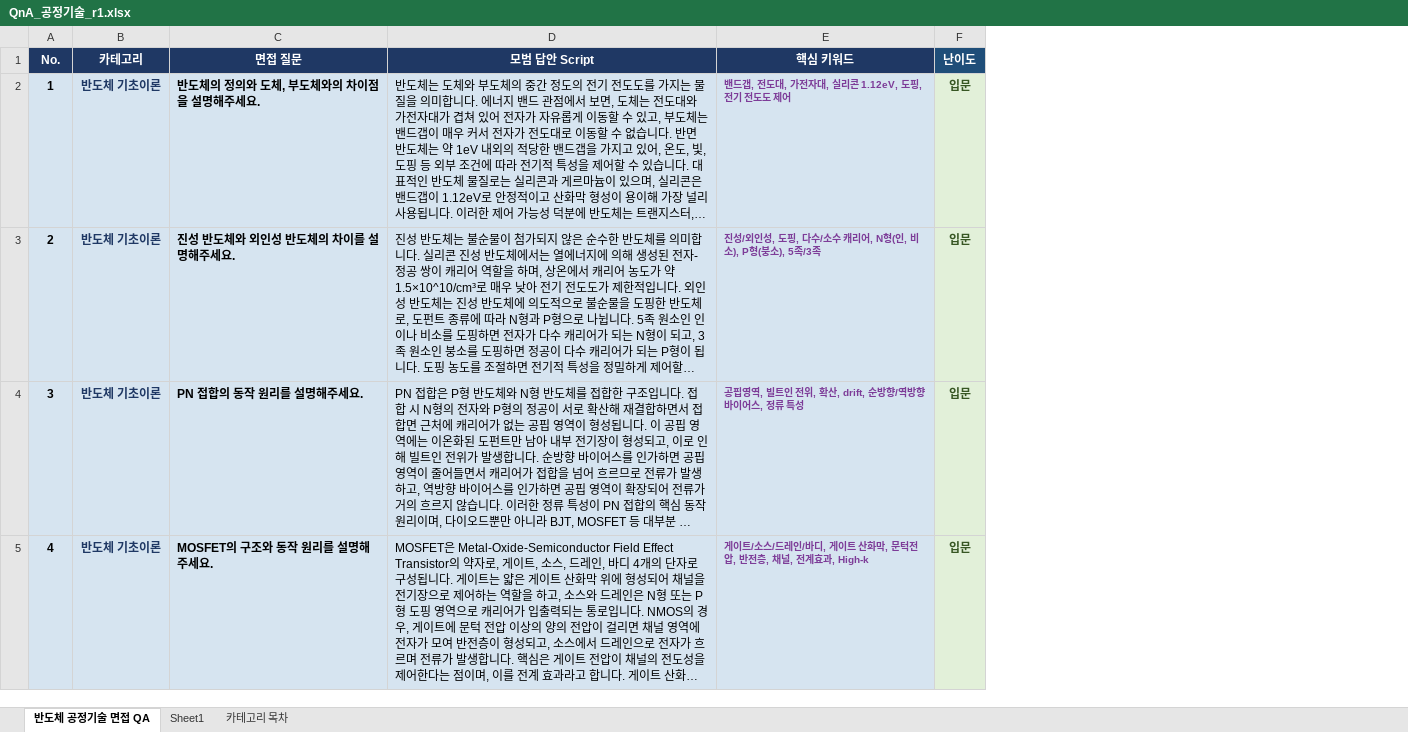
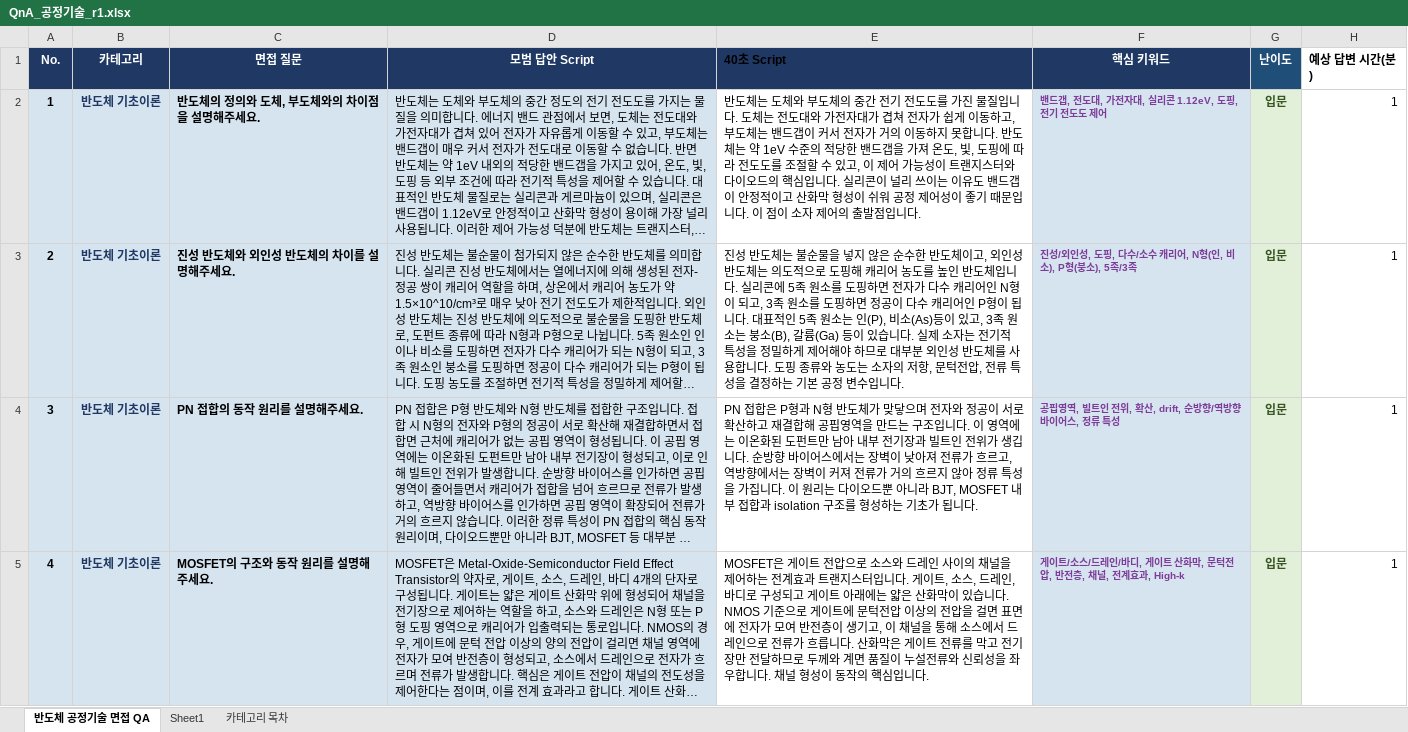
Before and after one commit to junhaspare1-rgb/semi-interview, an Excel workbook: source/QnA_공정기술_r1.xlsx, sheet 반도체 공정기술 면접 QA, drawn as a sheet; only a part is shown; long unchanged cells end in …; values as stored, in another font and other column widths than the file's, no borders; conditional formats not drawn; the diff covers the shown part only; the diff names each change by its address in the sheet, - before the commit and + after, or states it on an @@ line.

```diff
--- a/source/QnA_공정기술_r1.xlsx (sheet 반도체 공정기술 면접 QA)
+++ b/source/QnA_공정기술_r1.xlsx (sheet 반도체 공정기술 면접 QA)
+column E (40초 Script), rows 2-5: 반도체는 도체와 부도체의 중간 전기 전도도를 가진 물질입니다. 도체는 전도대와 가전자대가 겹쳐 전자가 쉽게 이동하고, 부도체는 밴드갭이 커서 전자가 거의 이동하지 못합니다. 반도체는 약 1eV 수준의 적당한 밴드갭을 가져 온도, 빛, 도핑에 따라 전도도를 조절할 수 있고, 이 제어 가능성이 트랜지스터와 다이오드의 핵심입니다. 실리콘이 널리 쓰이는 이유도 밴드갭이 안정적이고 산화막 형성이 쉬워 공정 제어성이 좋기 때문입니다. 이 점이 소자 제어의 출발점입니다. | 진성 반도체는 불순물을 넣지 않은 순수한 반도체이고, 외인성 반도체는 의도적으로 도핑해 캐리어 농도를 높인 반도체입니다. 실리콘에 5족 원소를 도핑하면 전자가 다수 캐리어인 N형이 되고, 3족 원소를 도핑하면 정공이 다수 캐리어인 P형이 됩니다. 대표적인 5족 원소는 인(P), 비소(As)등이 있고, 3족 원소는 붕소(B), 갈륨(Ga) 등이 있습니다. 실제 소자는 전기적 특성을 정밀하게 제어해야 하므로 대부분 외인성 반도체를 사용합니다. 도핑 종류와 농도는 소자의 저항, 문턱전압, 전류 특성을 결정하는 기본 공정 변수입니다. | PN 접합은 P형과 N형 반도체가 맞닿으며 전자와 정공이 서로 확산하고 재결합해 공핍영역을 만드는 구조입니다. 이 영역에는 이온화된 도펀트만 남아 내부 전기장과 빌트인 전위가 생깁니다. 순방향 바이어스에서는 장벽이 낮아져 전류가 흐르고, 역방향에서는 장벽이 커져 전류가 거의 흐르지 않아 정류 특성을 가집니다. 이 원리는 다이오드뿐 아니라 BJT, MOSFET 내부 접합과 isolation 구조를 형성하는 기초가 됩니다. | MOSFET은 게이트 전압으로 소스와 드레인 사이의 채널을 제어하는 전계효과 트랜지스터입니다. 게이트, 소스, 드레인, 바디로 구성되고 게이트 아래에는 얇은 산화막이 있습니다. NMOS 기준으로 게이트에 문턱전압 이상의 전압을 걸면 표면에 전자가 모여 반전층이 생기고, 이 채널을 통해 소스에서 드레인으로 전류가 흐릅니다. 산화막은 게이트 전류를 막고 전기장만 전달하므로 두께와 계면 품질이 누설전류와 신뢰성을 좌우합니다. 채널 형성이 동작의 핵심입니다.
+column H (예상 답변 시간(분)), rows 2-5: all 1
```
Also changed, not shown: 3 edited cells elsewhere in this sheet, 6 other files.
